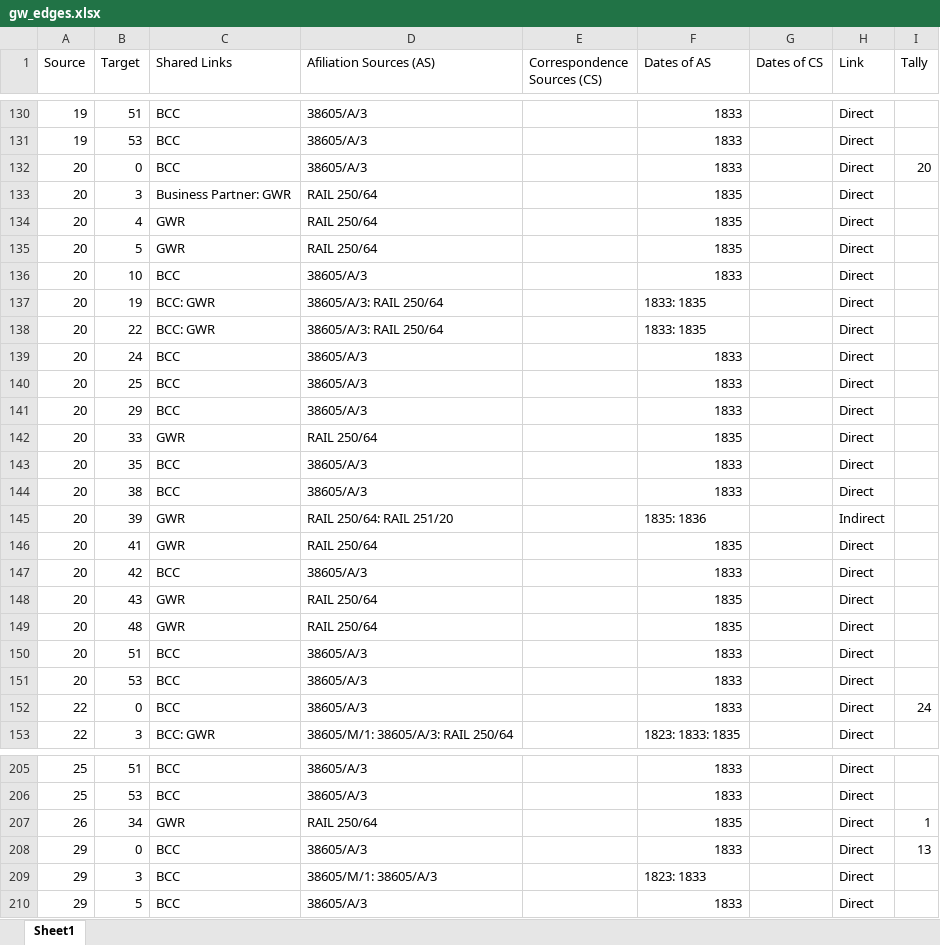
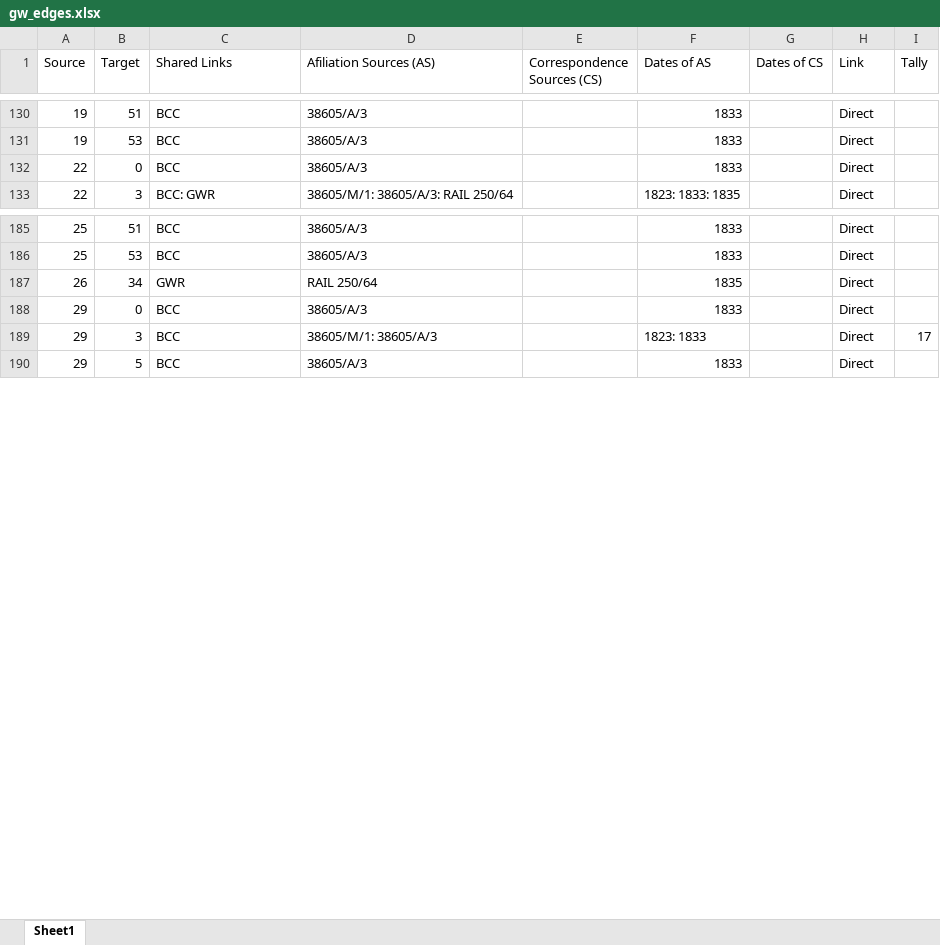
Before and after one commit to brunels-network/network, an Excel workbook: python/input/gw_edges.xlsx, sheet Sheet1, drawn as a sheet; only a part is shown, gaps mark what is left out; values as stored, in another font and other column widths than the file's, no borders; removed rows and columns are numbered as before the commit, all else as after; the diff covers the shown part only; the diff names each change by its address in the sheet, - before the commit and + after, or states it on an @@ line.

```diff
--- a/python/input/gw_edges.xlsx (sheet Sheet1)
+++ b/python/input/gw_edges.xlsx (sheet Sheet1)
-row 132: 20 | 0 | BCC | 38605/A/3 |  | 1833 |  | Direct | 20
-row 133: 20 | 3 | Business Partner: GWR | RAIL 250/64 |  | 1835 |  | Direct
-row 134: 20 | 4 | GWR | RAIL 250/64 |  | 1835 |  | Direct
-row 135: 20 | 5 | GWR | RAIL 250/64 |  | 1835 |  | Direct
-row 136: 20 | 10 | BCC | 38605/A/3 |  | 1833 |  | Direct
-row 137: 20 | 19 | BCC: GWR | 38605/A/3: RAIL 250/64 |  | 1833: 1835 |  | Direct
-row 138: 20 | 22 | BCC: GWR | 38605/A/3: RAIL 250/64 |  | 1833: 1835 |  | Direct
-row 139: 20 | 24 | BCC | 38605/A/3 |  | 1833 |  | Direct
-row 140: 20 | 25 | BCC | 38605/A/3 |  | 1833 |  | Direct
-row 141: 20 | 29 | BCC | 38605/A/3 |  | 1833 |  | Direct
-row 142: 20 | 33 | GWR | RAIL 250/64 |  | 1835 |  | Direct
-row 143: 20 | 35 | BCC | 38605/A/3 |  | 1833 |  | Direct
-row 144: 20 | 38 | BCC | 38605/A/3 |  | 1833 |  | Direct
-row 145: 20 | 39 | GWR | RAIL 250/64: RAIL 251/20 |  | 1835: 1836 |  | Indirect
-row 146: 20 | 41 | GWR | RAIL 250/64 |  | 1835 |  | Direct
-row 147: 20 | 42 | BCC | 38605/A/3 |  | 1833 |  | Direct
-row 148: 20 | 43 | GWR | RAIL 250/64 |  | 1835 |  | Direct
-row 149: 20 | 48 | GWR | RAIL 250/64 |  | 1835 |  | Direct
-row 150: 20 | 51 | BCC | 38605/A/3 |  | 1833 |  | Direct
-row 151: 20 | 53 | BCC | 38605/A/3 |  | 1833 |  | Direct
-I132 (Tally): 24
+I132 (Tally): (empty)
-I187 (Tally): 1
+I187 (Tally): (empty)
-I188 (Tally): 13
+I188 (Tally): (empty)
-I189 (Tally): (empty)
+I189 (Tally): 17
```
Also changed, not shown: 34 edited cells elsewhere in this sheet, 7 other files.
